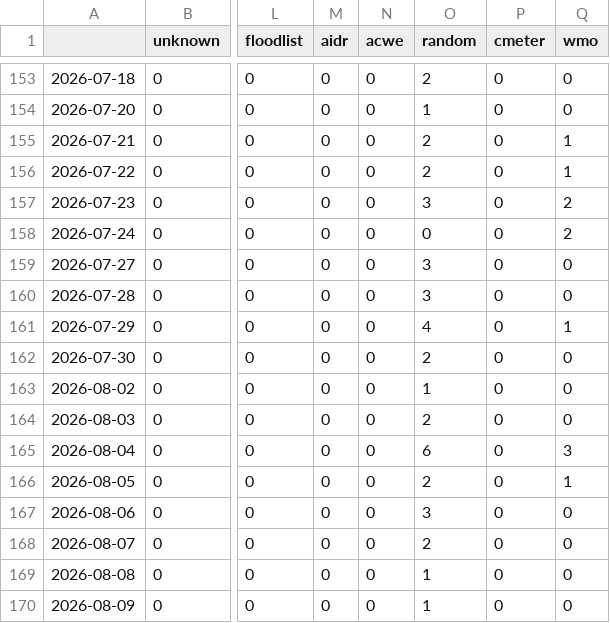
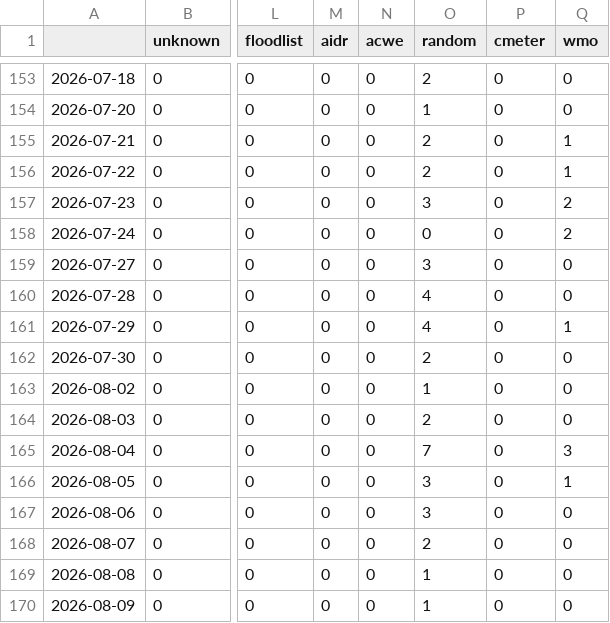
Before and after one commit to MarcoL95-News25/netherlandExtremes, a CSV file: csv/feeds_date.csv, drawn as a sheet; only a part is shown, gaps mark what is left out; the diff names each change by its address in the sheet, - before the commit and + after, or states it on an @@ line.

```diff
--- a/csv/feeds_date.csv
+++ b/csv/feeds_date.csv
-O160 (random): 3
+O160 (random): 4
-O165 (random): 6
+O165 (random): 7
-O166 (random): 2
+O166 (random): 3
```
Also changed, not shown: csv/extremes_date.csv, 8 other files.
